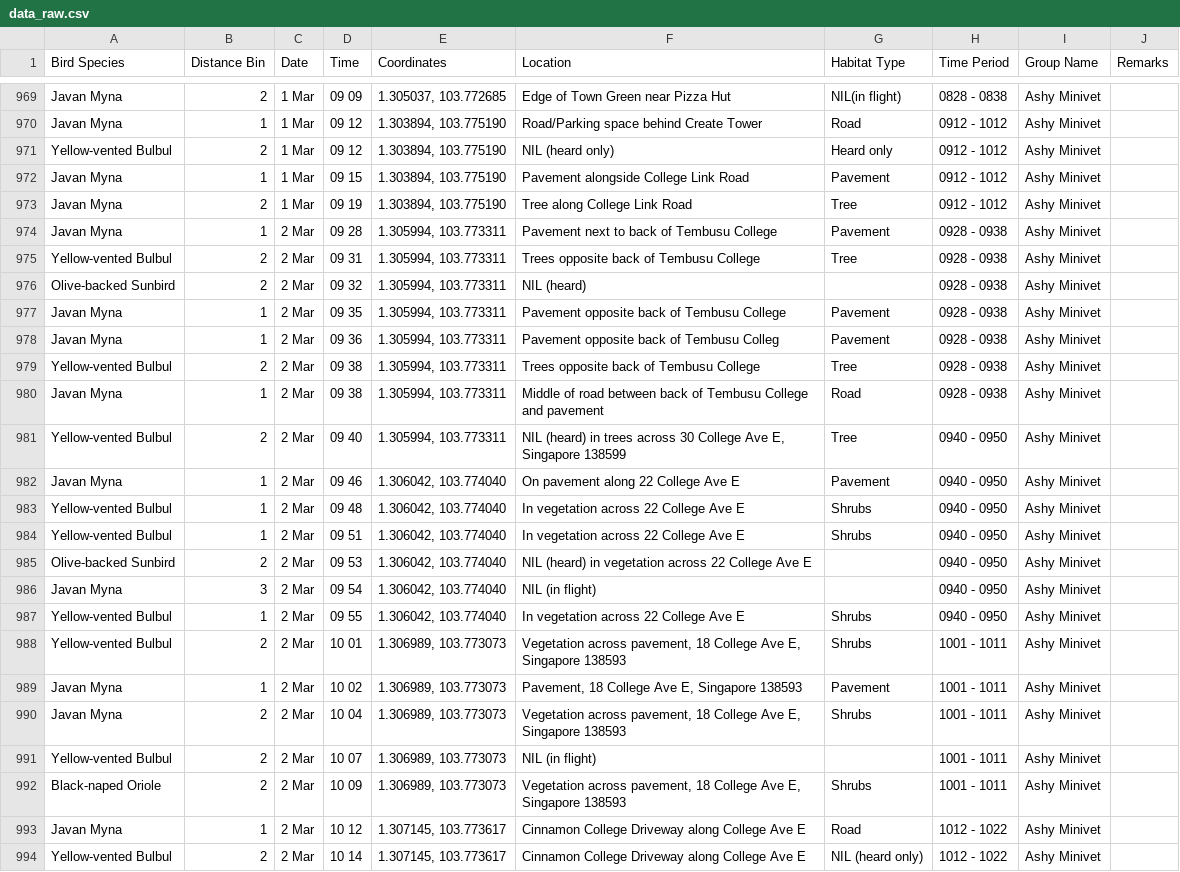
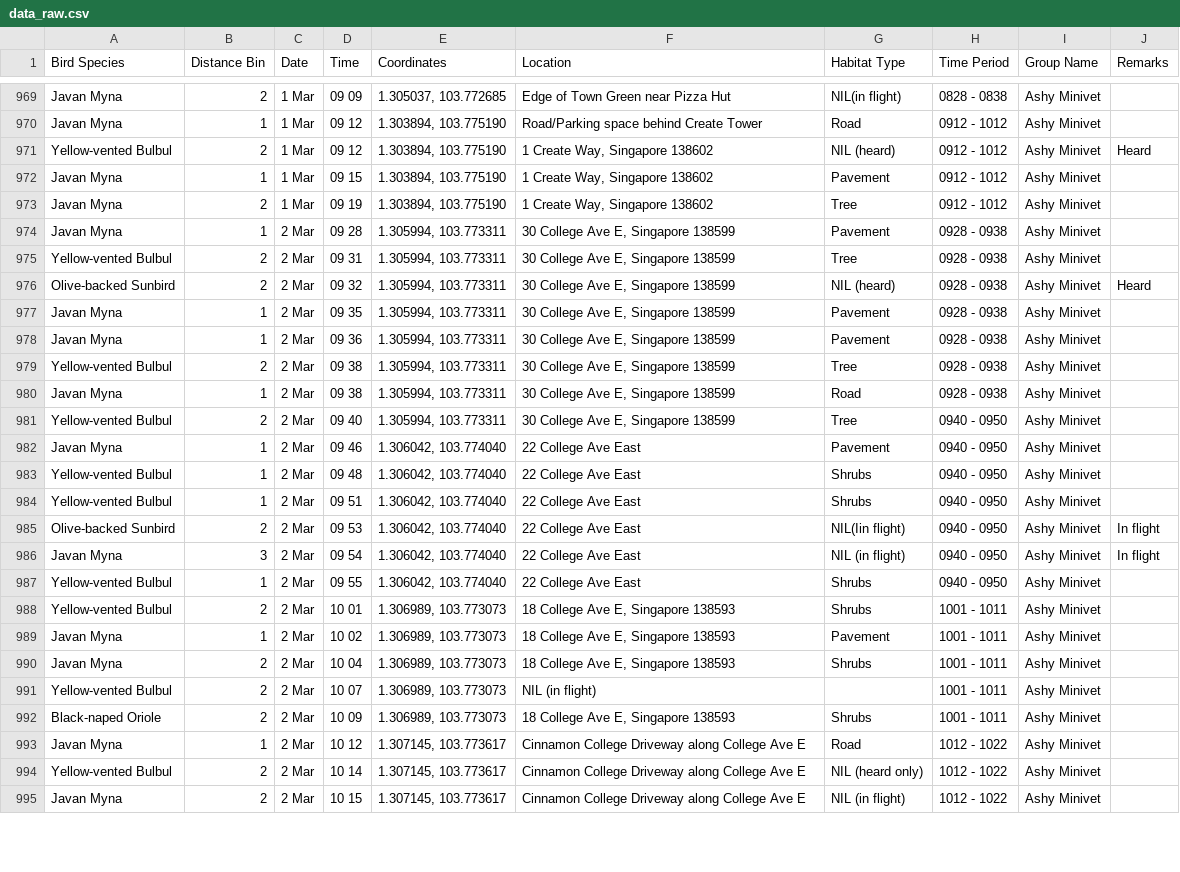
Before and after one commit to nings-archive/NUS-Kent-Ridge-Bird-Count, a CSV file: data_raw.csv, drawn as a sheet; only a part is shown, gaps mark what is left out; the shorter side is filled out with more unchanged rows; the diff covers the shown part only.

```diff
--- a/data_raw.csv
+++ b/data_raw.csv
@@ -970,24 +970,24 @@ Javan Myna,2,1 Mar,09 09,"1.305037, 103.772685",Edge of Town Green near Pizza Hu
 Javan Myna,1,1 Mar,09 12,"1.303894, 103.775190",Road/Parking space behind Create Tower,Road,0912 - 1012,Ashy Minivet,
-Yellow-vented Bulbul,2,1 Mar,09 12,"1.303894, 103.775190",NIL (heard only),Heard only,0912 - 1012,Ashy Minivet,
-Javan Myna,1,1 Mar,09 15,"1.303894, 103.775190",Pavement alongside College Link Road,Pavement,0912 - 1012,Ashy Minivet,
-Javan Myna,2,1 Mar,09 19,"1.303894, 103.775190",Tree along College Link Road,Tree,0912 - 1012,Ashy Minivet,
-Javan Myna,1,2 Mar,09 28,"1.305994, 103.773311",Pavement next to back of Tembusu College,Pavement,0928 - 0938,Ashy Minivet,
-Yellow-vented Bulbul,2,2 Mar,09 31,"1.305994, 103.773311",Trees opposite back of Tembusu College,Tree,0928 - 0938,Ashy Minivet,
-Olive-backed Sunbird,2,2 Mar,09 32,"1.305994, 103.773311",NIL (heard),,0928 - 0938,Ashy Minivet,
-Javan Myna,1,2 Mar,09 35,"1.305994, 103.773311",Pavement opposite back of Tembusu College,Pavement,0928 - 0938,Ashy Minivet,
-Javan Myna,1,2 Mar,09 36,"1.305994, 103.773311",Pavement opposite  back of Tembusu Colleg,Pavement,0928 - 0938,Ashy Minivet,
-Yellow-vented Bulbul,2,2 Mar,09 38,"1.305994, 103.773311",Trees opposite back of Tembusu College,Tree,0928 - 0938,Ashy Minivet,
-Javan Myna,1,2 Mar,09 38,"1.305994, 103.773311",Middle of road between back of Tembusu College and pavement,Road,0928 - 0938,Ashy Minivet,
-Yellow-vented Bulbul,2,2 Mar,09 40,"1.305994, 103.773311","NIL (heard) in trees across 30 College Ave E, Singapore 138599",Tree,0940 - 0950,Ashy Minivet,
-Javan Myna,1,2 Mar,09 46,"1.306042, 103.774040",On pavement along 22 College Ave E,Pavement,0940 - 0950,Ashy Minivet,
-Yellow-vented Bulbul,1,2 Mar,09 48,"1.306042, 103.774040",In vegetation across 22 College Ave E,Shrubs,0940 - 0950,Ashy Minivet,
-Yellow-vented Bulbul,1,2 Mar,09 51,"1.306042, 103.774040",In vegetation across 22 College Ave E,Shrubs,0940 - 0950,Ashy Minivet,
-Olive-backed Sunbird,2,2 Mar,09 53,"1.306042, 103.774040",NIL (heard) in vegetation across 22 College Ave E,,0940 - 0950,Ashy Minivet,
-Javan Myna,3,2 Mar,09 54,"1.306042, 103.774040",NIL (in flight),,0940 - 0950,Ashy Minivet,
-Yellow-vented Bulbul,1,2 Mar,09 55,"1.306042, 103.774040",In vegetation across 22 College Ave E,Shrubs,0940 - 0950,Ashy Minivet,
-Yellow-vented Bulbul,2,2 Mar,10 01,"1.306989, 103.773073","Vegetation across pavement, 18 College Ave E, Singapore 138593",Shrubs,1001 - 1011,Ashy Minivet,
-Javan Myna,1,2 Mar,10 02,"1.306989, 103.773073","Pavement, 18 College Ave E, Singapore 138593",Pavement,1001 - 1011,Ashy Minivet,
-Javan Myna,2,2 Mar,10 04,"1.306989, 103.773073","Vegetation across pavement, 18 College Ave E, Singapore 138593",Shrubs,1001 - 1011,Ashy Minivet,
+Yellow-vented Bulbul,2,1 Mar,09 12,"1.303894, 103.775190","1 Create Way, Singapore 138602",NIL (heard),0912 - 1012,Ashy Minivet,Heard
+Javan Myna,1,1 Mar,09 15,"1.303894, 103.775190","1 Create Way, Singapore 138602",Pavement,0912 - 1012,Ashy Minivet,
+Javan Myna,2,1 Mar,09 19,"1.303894, 103.775190","1 Create Way, Singapore 138602",Tree,0912 - 1012,Ashy Minivet,
+Javan Myna,1,2 Mar,09 28,"1.305994, 103.773311","30 College Ave E, Singapore 138599",Pavement,0928 - 0938,Ashy Minivet,
+Yellow-vented Bulbul,2,2 Mar,09 31,"1.305994, 103.773311","30 College Ave E, Singapore 138599",Tree,0928 - 0938,Ashy Minivet,
+Olive-backed Sunbird,2,2 Mar,09 32,"1.305994, 103.773311","30 College Ave E, Singapore 138599",NIL (heard),0928 - 0938,Ashy Minivet,Heard
+Javan Myna,1,2 Mar,09 35,"1.305994, 103.773311","30 College Ave E, Singapore 138599",Pavement,0928 - 0938,Ashy Minivet,
+Javan Myna,1,2 Mar,09 36,"1.305994, 103.773311","30 College Ave E, Singapore 138599",Pavement,0928 - 0938,Ashy Minivet,
+Yellow-vented Bulbul,2,2 Mar,09 38,"1.305994, 103.773311","30 College Ave E, Singapore 138599",Tree,0928 - 0938,Ashy Minivet,
+Javan Myna,1,2 Mar,09 38,"1.305994, 103.773311","30 College Ave E, Singapore 138599",Road,0928 - 0938,Ashy Minivet,
+Yellow-vented Bulbul,2,2 Mar,09 40,"1.305994, 103.773311","30 College Ave E, Singapore 138599",Tree,0940 - 0950,Ashy Minivet,
+Javan Myna,1,2 Mar,09 46,"1.306042, 103.774040",22 College Ave East,Pavement,0940 - 0950,Ashy Minivet,
+Yellow-vented Bulbul,1,2 Mar,09 48,"1.306042, 103.774040",22 College Ave East,Shrubs,0940 - 0950,Ashy Minivet,
+Yellow-vented Bulbul,1,2 Mar,09 51,"1.306042, 103.774040",22 College Ave East,Shrubs,0940 - 0950,Ashy Minivet,
+Olive-backed Sunbird,2,2 Mar,09 53,"1.306042, 103.774040",22 College Ave East,NIL(Iin flight),0940 - 0950,Ashy Minivet,In flight
+Javan Myna,3,2 Mar,09 54,"1.306042, 103.774040",22 College Ave East,NIL (in flight),0940 - 0950,Ashy Minivet,In flight
+Yellow-vented Bulbul,1,2 Mar,09 55,"1.306042, 103.774040",22 College Ave East,Shrubs,0940 - 0950,Ashy Minivet,
+Yellow-vented Bulbul,2,2 Mar,10 01,"1.306989, 103.773073","18 College Ave E, Singapore 138593",Shrubs,1001 - 1011,Ashy Minivet,
+Javan Myna,1,2 Mar,10 02,"1.306989, 103.773073","18 College Ave E, Singapore 138593",Pavement,1001 - 1011,Ashy Minivet,
+Javan Myna,2,2 Mar,10 04,"1.306989, 103.773073","18 College Ave E, Singapore 138593",Shrubs,1001 - 1011,Ashy Minivet,
 Yellow-vented Bulbul,2,2 Mar,10 07,"1.306989, 103.773073",NIL (in flight),,1001 - 1011,Ashy Minivet,
-Black-naped Oriole,2,2 Mar,10 09,"1.306989, 103.773073","Vegetation across pavement, 18 College Ave E, Singapore 138593",Shrubs,1001 - 1011,Ashy Minivet,
+Black-naped Oriole,2,2 Mar,10 09,"1.306989, 103.773073","18 College Ave E, Singapore 138593",Shrubs,1001 - 1011,Ashy Minivet,
 Javan Myna,1,2 Mar,10 12,"1.307145, 103.773617",Cinnamon College Driveway along College Ave E,Road,1012 - 1022,Ashy Minivet,
```
Also changed, not shown: 10 added rows and 5 edited cells elsewhere in this file, 1 other file.
